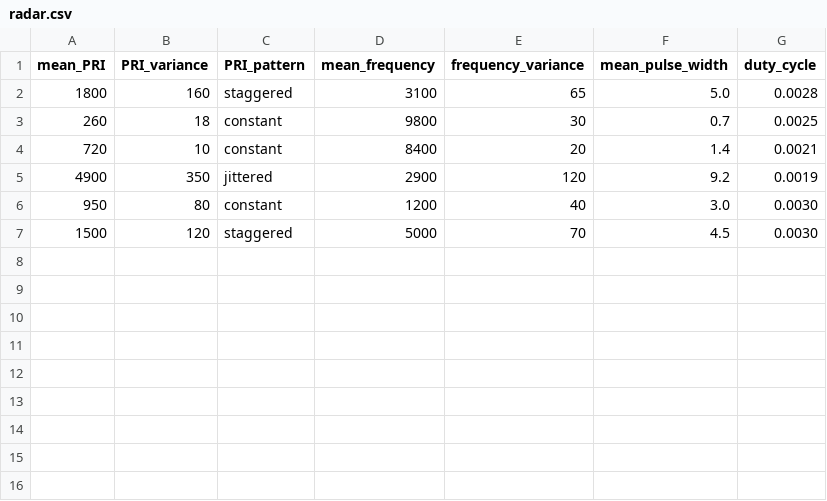
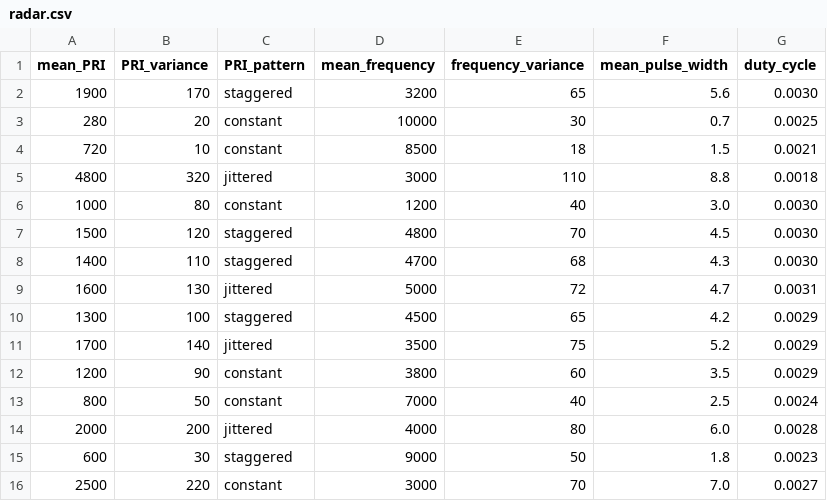
Before and after one commit to ayushmaholia003-hue/radar_classification, a CSV file: radar.csv, drawn as a sheet.

Commit message:
updated dataset and improved model confidence handling

```diff
--- a/radar.csv
+++ b/radar.csv
@@ -1,7 +1,16 @@
 mean_PRI,PRI_variance,PRI_pattern,mean_frequency,frequency_variance,mean_pulse_width,duty_cycle
-1800,160,staggered,3100,65,5.0,0.0028
-260,18,constant,9800,30,0.7,0.0025
-720,10,constant,8400,20,1.4,0.0021
-4900,350,jittered,2900,120,9.2,0.0019
-950,80,constant,1200,40,3.0,0.0030
-1500,120,staggered,5000,70,4.5,0.0030
+1900,170,staggered,3200,65,5.6,0.0030
+280,20,constant,10000,30,0.7,0.0025
+720,10,constant,8500,18,1.5,0.0021
+4800,320,jittered,3000,110,8.8,0.0018
+1000,80,constant,1200,40,3.0,0.0030
+1500,120,staggered,4800,70,4.5,0.0030
+1400,110,staggered,4700,68,4.3,0.0030
+1600,130,jittered,5000,72,4.7,0.0031
+1300,100,staggered,4500,65,4.2,0.0029
+1700,140,jittered,3500,75,5.2,0.0029
+1200,90,constant,3800,60,3.5,0.0029
+800,50,constant,7000,40,2.5,0.0024
+2000,200,jittered,4000,80,6.0,0.0028
+600,30,staggered,9000,50,1.8,0.0023
+2500,220,constant,3000,70,7.0,0.0027
```
Also changed, not shown: 10 other files.
